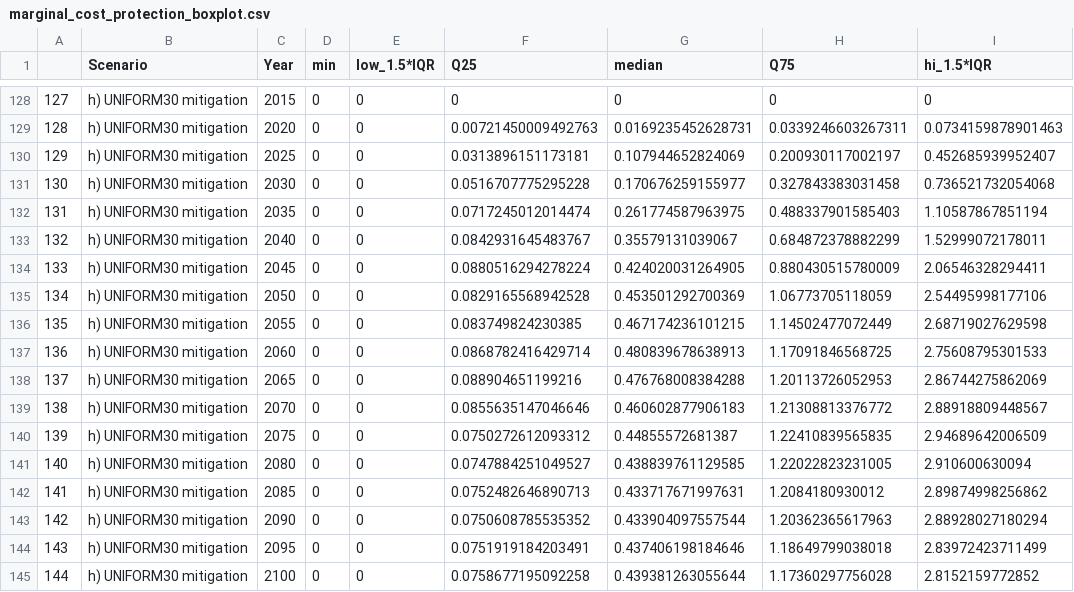
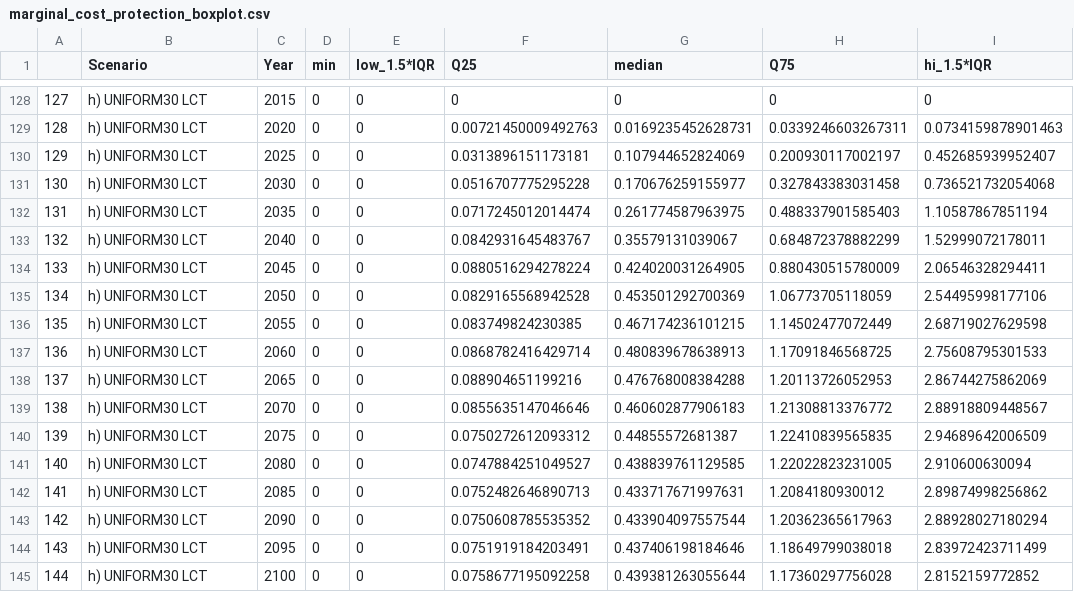
Before and after one commit to JGCRI/DiVittorio_et_albiodiversity, a CSV file: outputs/csv/marginal_cost_protection_boxplot.csv, drawn as a sheet; only a part is shown, gaps mark what is left out; the diff covers the shown part only; the diff names each change by its address in the sheet, - before the commit and + after, or states it on an @@ line.

```diff
--- a/outputs/csv/marginal_cost_protection_boxplot.csv
+++ b/outputs/csv/marginal_cost_protection_boxplot.csv
-B128:B145 (Scenario): h) UNIFORM30 mitigation
+B128:B145 (Scenario): h) UNIFORM30 LCT
```
Also changed, not shown: 54 edited cells elsewhere in this file, 58 other files.
